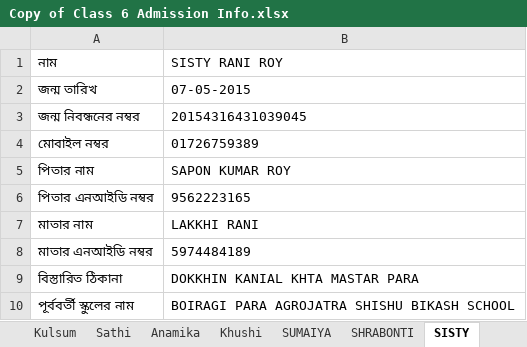
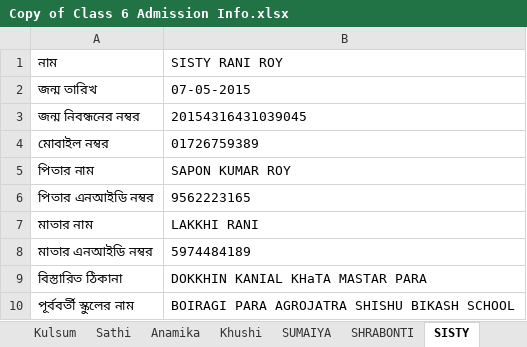
Before and after one commit to AtoshMohonto/Study-Game, an Excel workbook: Copy of Class 6 Admission Info.xlsx, sheet SISTY, drawn as a sheet; values as stored, in another font and other column widths than the file's, no borders; the diff names each change by its address in the sheet, - before the commit and + after, or states it on an @@ line.

```diff
--- a/Copy of Class 6 Admission Info.xlsx (sheet SISTY)
+++ b/Copy of Class 6 Admission Info.xlsx (sheet SISTY)
-B9 (SISTY RANI ROY): DOKKHIN KANIAL KHTA MASTAR PARA
+B9 (SISTY RANI ROY): DOKKHIN KANIAL KHaTA MASTAR PARA
```
Also changed, not shown: sheet Kulsum, other sheet tabs, 15 other files.
